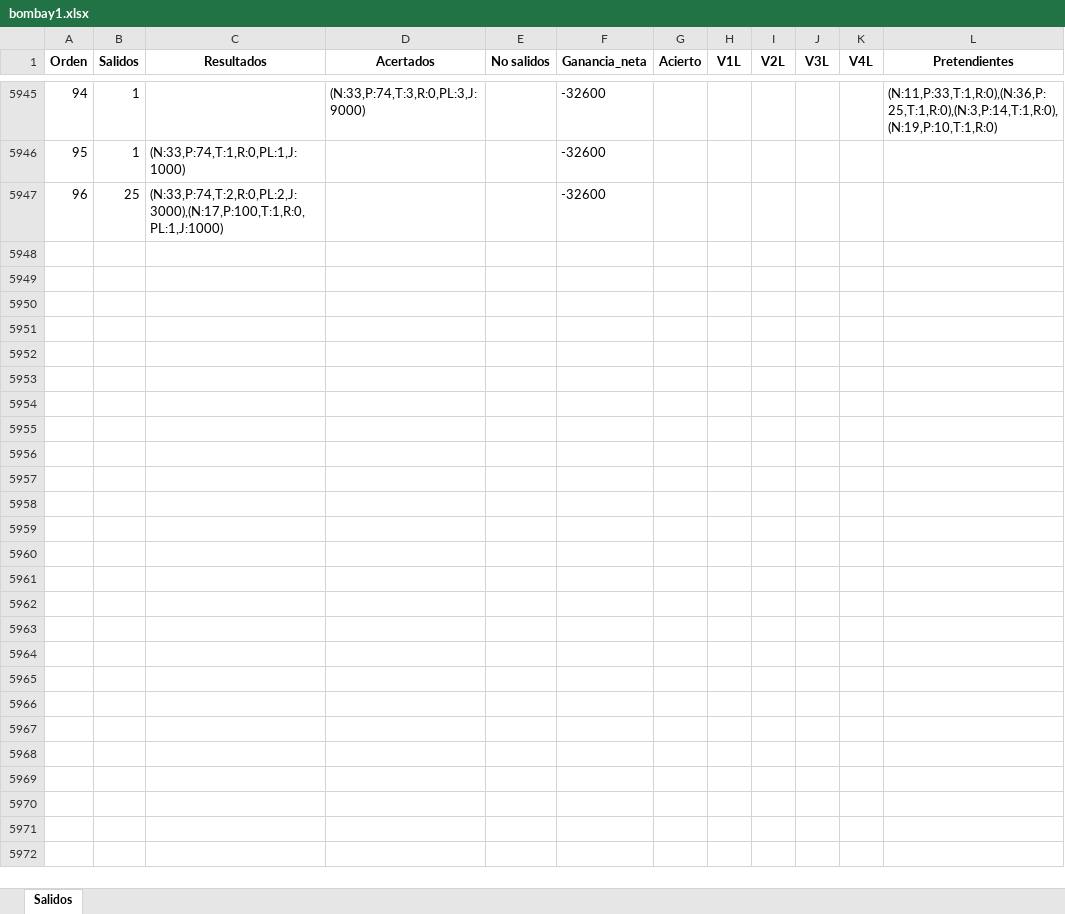
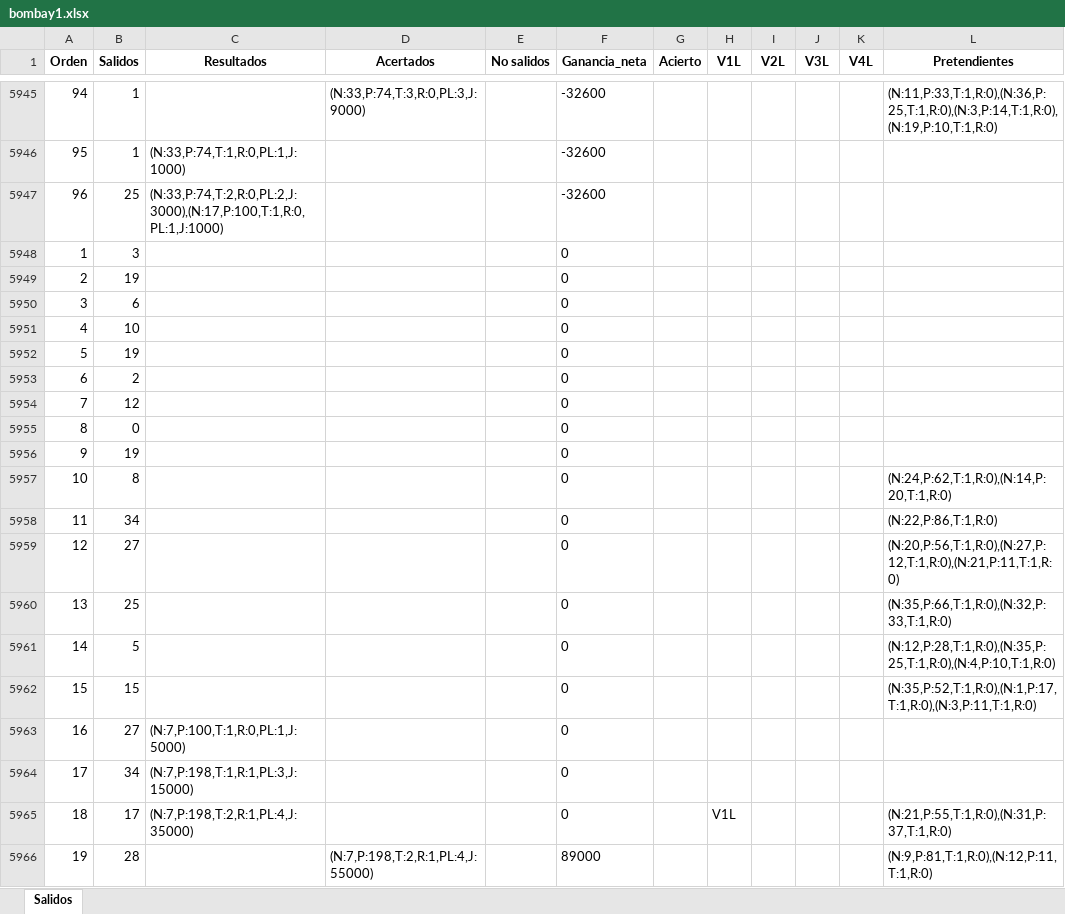
Before and after one commit to jonatha1992/Predictor_ruleta, an Excel workbook: Data/bombay1.xlsx, sheet Salidos, drawn as a sheet; only a part is shown, gaps mark what is left out; values as stored, in another font and other column widths than the file's, no borders; the diff covers the shown part only; the diff names each change by its address in the sheet, - before the commit and + after, or states it on an @@ line.

```diff
--- a/Data/bombay1.xlsx (sheet Salidos)
+++ b/Data/bombay1.xlsx (sheet Salidos)
+row 5948: 1 | 3 |  |  |  | 0
+row 5949: 2 | 19 |  |  |  | 0
+row 5950: 3 | 6 |  |  |  | 0
+row 5951: 4 | 10 |  |  |  | 0
+row 5952: 5 | 19 |  |  |  | 0
+row 5953: 6 | 2 |  |  |  | 0
+row 5954: 7 | 12 |  |  |  | 0
+row 5955: 8 | 0 |  |  |  | 0
+row 5956: 9 | 19 |  |  |  | 0
+row 5957: 10 | 8 |  |  |  | 0 |  |  |  |  |  | (N:24,P:62,T:1,R:0),(N:14,P:20,T:1,R:0)
+row 5958: 11 | 34 |  |  |  | 0 |  |  |  |  |  | (N:22,P:86,T:1,R:0)
+row 5959: 12 | 27 |  |  |  | 0 |  |  |  |  |  | (N:20,P:56,T:1,R:0),(N:27,P:12,T:1,R:0),(N:21,P:11,T:1,R:0)
+row 5960: 13 | 25 |  |  |  | 0 |  |  |  |  |  | (N:35,P:66,T:1,R:0),(N:32,P:33,T:1,R:0)
+row 5961: 14 | 5 |  |  |  | 0 |  |  |  |  |  | (N:12,P:28,T:1,R:0),(N:35,P:25,T:1,R:0),(N:4,P:10,T:1,R:0)
+row 5962: 15 | 15 |  |  |  | 0 |  |  |  |  |  | (N:35,P:52,T:1,R:0),(N:1,P:17,T:1,R:0),(N:3,P:11,T:1,R:0)
+row 5963: 16 | 27 | (N:7,P:100,T:1,R:0,PL:1,J:5000) |  |  | 0
+row 5964: 17 | 34 | (N:7,P:198,T:1,R:1,PL:3,J:15000) |  |  | 0
+row 5965: 18 | 17 | (N:7,P:198,T:2,R:1,PL:4,J:35000) |  |  | 0 |  | V1L |  |  |  | (N:21,P:55,T:1,R:0),(N:31,P:37,T:1,R:0)
+row 5966: 19 | 28 |  | (N:7,P:198,T:2,R:1,PL:4,J:55000) |  | 89000 |  |  |  |  |  | (N:9,P:81,T:1,R:0),(N:12,P:11,T:1,R:0)
```
Also changed, not shown: 86 added rows elsewhere in this sheet, Reporte_juego.xlsx, Reportes_simulacion_LSTM.xlsx, 5 other files.
